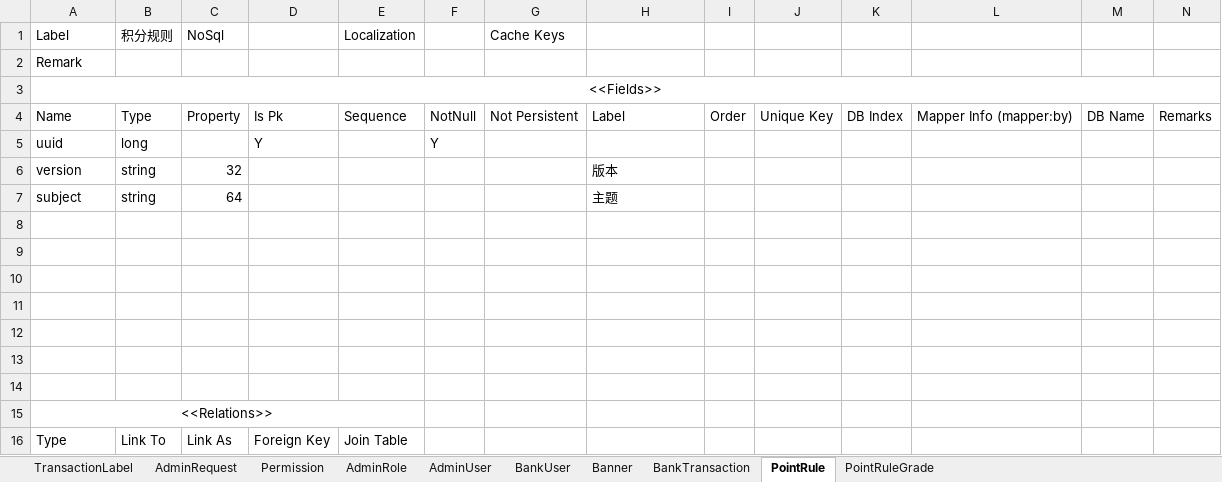
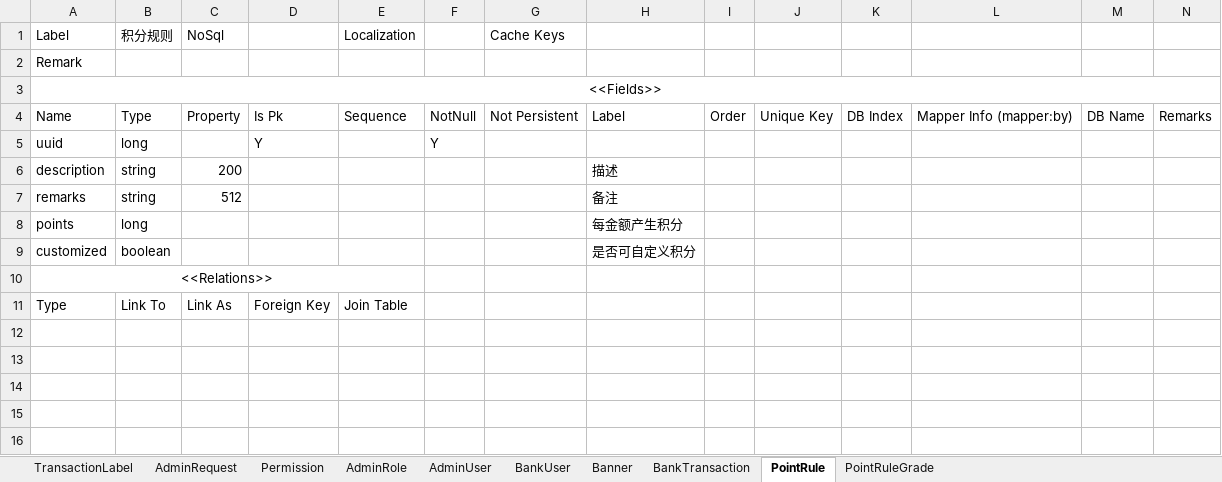
Before and after one commit to StoneRelax/stone, an Excel workbook: tools/stone-do-generator/entities.xlsx, sheet PointRule, drawn as a sheet; values as stored, in another font and other column widths than the file's, no borders; removed rows and columns are numbered as before the commit, all else as after; the diff names each change by its address in the sheet, - before the commit and + after, or states it on an @@ line.

Commit message:
add column map support

```diff
--- a/tools/stone-do-generator/entities.xlsx (sheet PointRule)
+++ b/tools/stone-do-generator/entities.xlsx (sheet PointRule)
-row 6: version | string | 32 |  |  |  |  | 版本
-row 7: subject | string | 64 |  |  |  |  | 主题
-row 6: (empty)
+row 6: description | string | 200 |  |  |  |  | 描述
-row 7: (empty)
+row 7: remarks | string | 512 |  |  |  |  | 备注
-row 8: (empty)
+row 8: points | long |  |  |  |  |  | 每金额产生积分
-row 9: (empty)
+row 9: customized | boolean |  |  |  |  |  | 是否可自定义积分
-row 12: (empty)
-row 13: (empty)
-row 14: (empty)
```
Also changed, not shown: sheet AdminUser, sheet PointRuleGrade, sheet AdminRole, sheet Banner, 8 other files.
